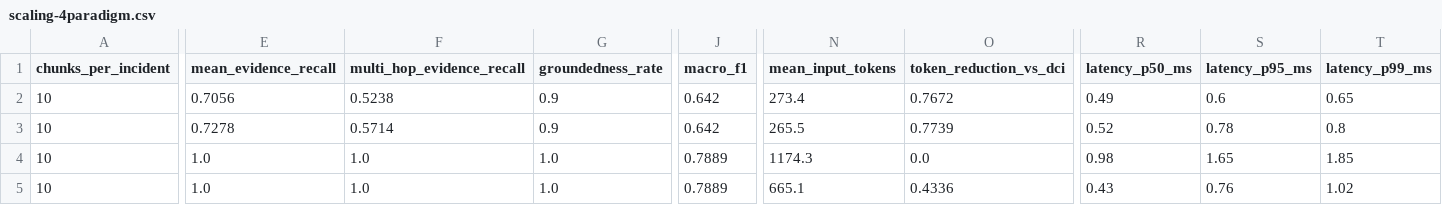
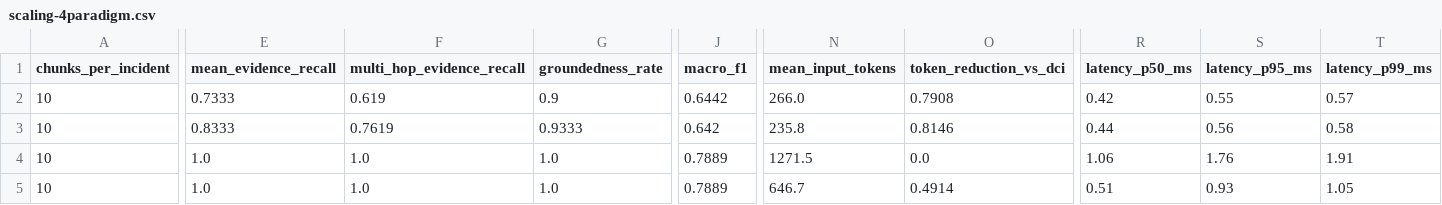
Before and after one commit to jomkeu3369/Incident-Ops-Agent, a CSV file: docs/eval/results/scaling-4paradigm.csv, drawn as a sheet; only a part is shown, gaps mark what is left out; the diff covers the shown part only; the diff names each change by its address in the sheet, - before the commit and + after, or states it on an @@ line.

Commit message:
fix(eval,scripts,docs): 평가 비교 조건·합성 데이터·스모크 정정 및 재측정, 검증 문서 갱신

```diff
--- a/docs/eval/results/scaling-4paradigm.csv
+++ b/docs/eval/results/scaling-4paradigm.csv
-E2 (mean_evidence_recall): 0.7056
+E2 (mean_evidence_recall): 0.7333
-F2 (multi_hop_evidence_recall): 0.5238
+F2 (multi_hop_evidence_recall): 0.619
-J2 (macro_f1): 0.642
+J2 (macro_f1): 0.6442
-N2 (mean_input_tokens): 273.4
+N2 (mean_input_tokens): 266.0
-O2 (token_reduction_vs_dci): 0.7672
+O2 (token_reduction_vs_dci): 0.7908
-R2 (latency_p50_ms): 0.49
+R2 (latency_p50_ms): 0.42
-S2 (latency_p95_ms): 0.6
+S2 (latency_p95_ms): 0.55
-T2 (latency_p99_ms): 0.65
+T2 (latency_p99_ms): 0.57
-E3 (mean_evidence_recall): 0.7278
+E3 (mean_evidence_recall): 0.8333
-F3 (multi_hop_evidence_recall): 0.5714
+F3 (multi_hop_evidence_recall): 0.7619
-G3 (groundedness_rate): 0.9
+G3 (groundedness_rate): 0.9333
-N3 (mean_input_tokens): 265.5
+N3 (mean_input_tokens): 235.8
-O3 (token_reduction_vs_dci): 0.7739
+O3 (token_reduction_vs_dci): 0.8146
-R3 (latency_p50_ms): 0.52
+R3 (latency_p50_ms): 0.44
-S3 (latency_p95_ms): 0.78
+S3 (latency_p95_ms): 0.56
-T3 (latency_p99_ms): 0.8
+T3 (latency_p99_ms): 0.58
-N4 (mean_input_tokens): 1174.3
+N4 (mean_input_tokens): 1271.5
-R4 (latency_p50_ms): 0.98
+R4 (latency_p50_ms): 1.06
-S4 (latency_p95_ms): 1.65
+S4 (latency_p95_ms): 1.76
-T4 (latency_p99_ms): 1.85
+T4 (latency_p99_ms): 1.91
-N5 (mean_input_tokens): 665.1
+N5 (mean_input_tokens): 646.7
-O5 (token_reduction_vs_dci): 0.4336
+O5 (token_reduction_vs_dci): 0.4914
-R5 (latency_p50_ms): 0.43
+R5 (latency_p50_ms): 0.51
-S5 (latency_p95_ms): 0.76
+S5 (latency_p95_ms): 0.93
-T5 (latency_p99_ms): 1.02
+T5 (latency_p99_ms): 1.05
```
Also changed, not shown: 125 edited cells elsewhere in this file, 24 other files.
